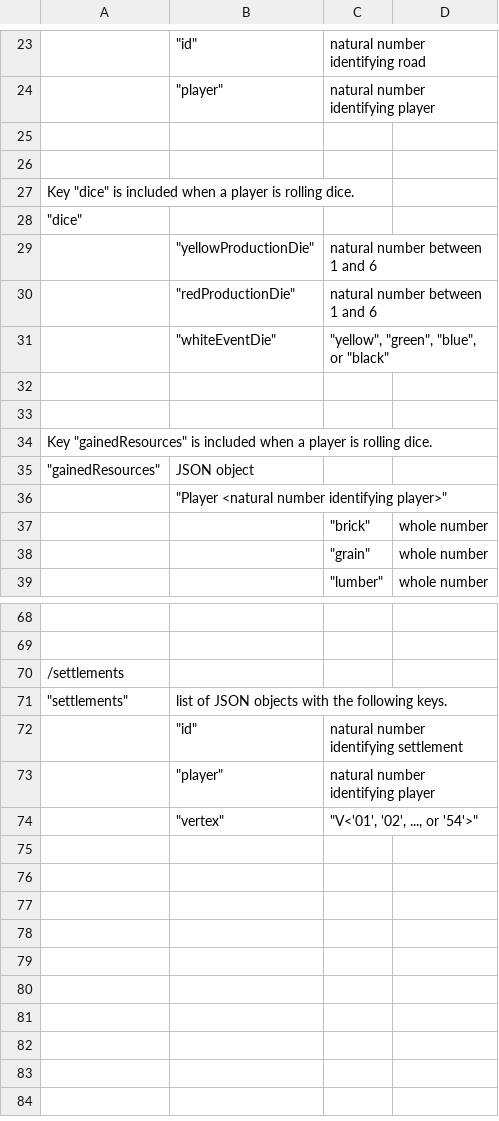
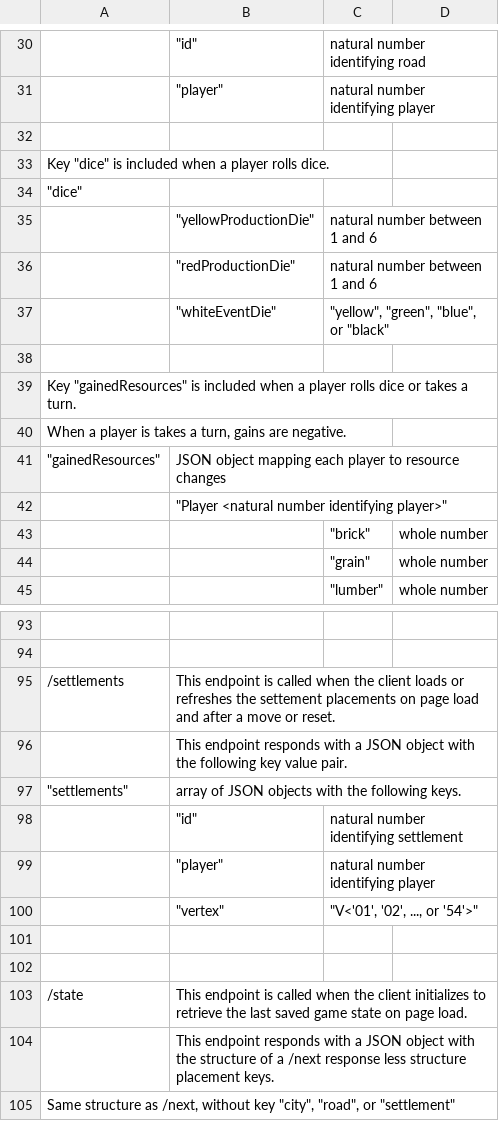
Before and after one commit to tslever/Settlers_Of_Catan, a CSV file: back_end/interface_design.csv, drawn as a sheet; only a part is shown, gaps mark what is left out; removed rows and columns are numbered as before the commit, all else as after; the diff covers the shown part only; the diff names each change by its address in the sheet, - before the commit and + after, or states it on an @@ line.

Commit message:
Spend resources.

```diff
--- a/back_end/interface_design.csv
+++ b/back_end/interface_design.csv
-row 26: (empty)
-A33: …a player is rolling dice.
+A33: …a player rolls dice.
-A39: (empty)
+A39: Key "gainedResources" is included when a player rolls dice or takes a turn.
-A40: Key "gainedResources" is included when a player is rolling dice.
+A40: When a player is takes a turn, gains are negative.
-B41: JSON object
+B41: JSON object mapping each player to resource changes
-B95: (empty)
+B95: This endpoint is called when the client loads or refreshes the settement placements on page load and after a move or reset.
+row 96:  | This endpoint responds with a JSON object with the following key value pair.
-B97: list of JSON…
+B97: array of JSON…
+row 101: (empty)
+row 102: (empty)
+row 103: /state | This endpoint is called when the client initializes to retrieve the last saved game state on page load.
+row 104:  | This endpoint responds with a JSON object with the structure of a /next response less structure placement keys.
+row 105: Same structure as /next, without key "city", "road", or "settlement"
```
Also changed, not shown: 27 added rows, 1 removed row and 11 edited cells elsewhere in this file, 3 other files.
